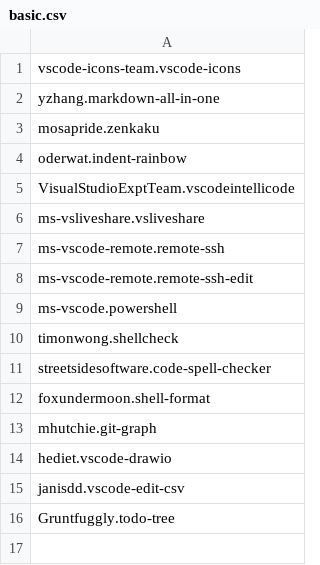
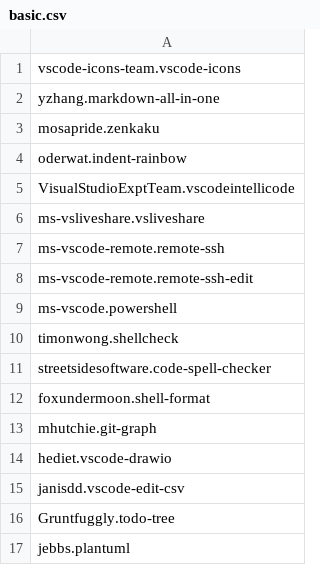
Before and after one commit to utcarnivaldayo/lv-builder, a CSV file: config/vscode-extension/basic.csv, drawn as a sheet.

```diff
--- a/config/vscode-extension/basic.csv
+++ b/config/vscode-extension/basic.csv
@@ -16 +16,2 @@ janisdd.vscode-edit-csv
 Gruntfuggly.todo-tree
+jebbs.plantuml
```
Also changed, not shown: 24 other files.
